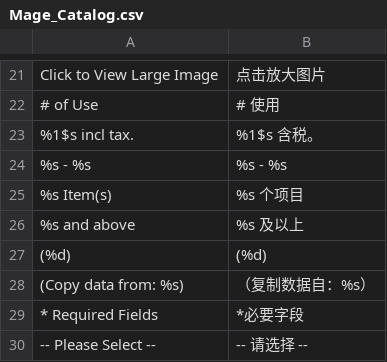
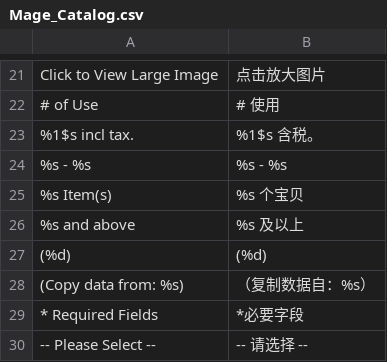
Before and after one commit to Joyguo0/magento1810, a CSV file: app/locale/zh_CN/Mage_Catalog.csv, drawn as a sheet; only a part is shown, gaps mark what is left out.

```diff
--- a/app/locale/zh_CN/Mage_Catalog.csv
+++ b/app/locale/zh_CN/Mage_Catalog.csv
@@ -24,3 +24,3 @@
 "%s - %s","%s - %s"
-"%s Item(s)","%s 个项目"
+"%s Item(s)","%s 个宝贝"
 "%s and above","%s 及以上"
```
Also changed, not shown: app/locale/zh_CN/Mage_Customer.csv, app/locale/zh_CN/Mage_Page.csv, 1 other file.
